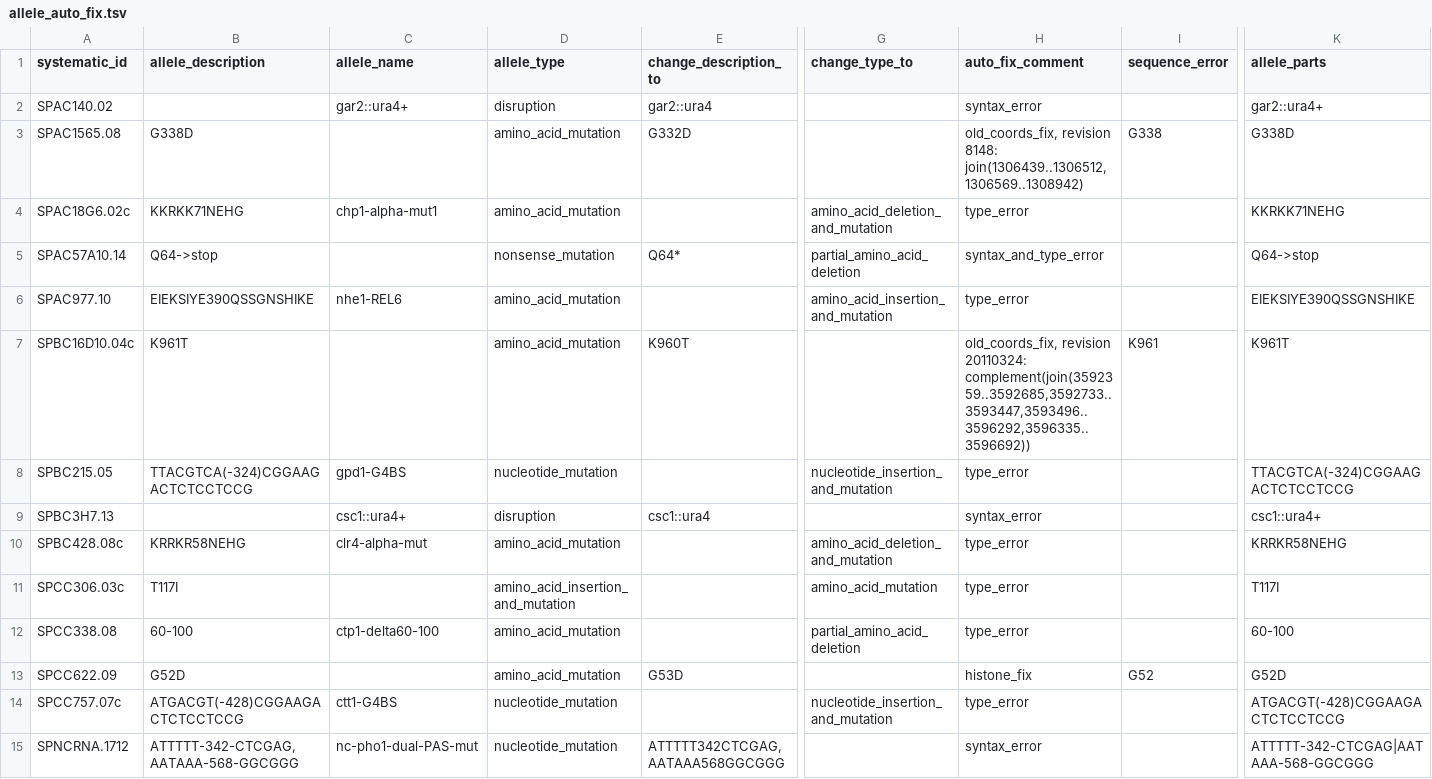
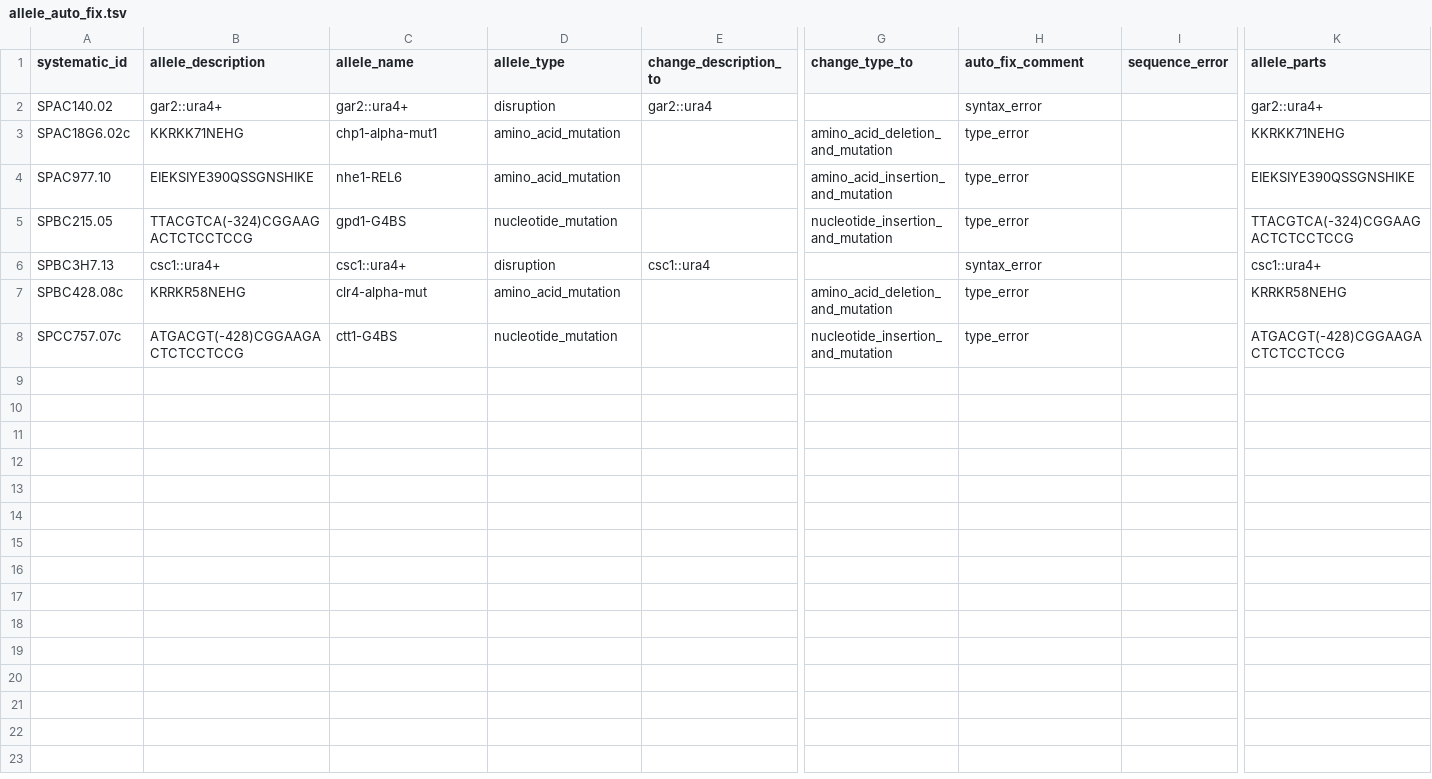
Before and after one commit to pombase/allele_qc, a TSV file: results/allele_auto_fix.tsv, drawn as a sheet; only a part is shown, gaps mark what is left out; removed rows and columns are numbered as before the commit, all else as after; rows hold the shown columns only; the diff names each change by its address in the sheet, - before the commit and + after, or states it on an @@ line.

```diff
--- a/results/allele_auto_fix.tsv
+++ b/results/allele_auto_fix.tsv
-B2 (allele_description): (empty)
+B2 (allele_description): gar2::ura4+
-row 3: SPAC1565.08 | G338D |  | amino_acid_mutation | G332D |  | old_coords_fix, revision 8148: join(1306439..1306512,1306569..1308942) | G338 | G338D
-row 5: SPAC57A10.14 | Q64->stop |  | nonsense_mutation | Q64* | partial_amino_acid_deletion | syntax_and_type_error |  | Q64->stop
-row 7: SPBC16D10.04c | K961T |  | amino_acid_mutation | K960T |  | old_coords_fix, revision 20110324: complement(join(3592359..3592685,3592733..3593447,3593496..3596292,3596335..3596692)) | K961 | K961T
-B6 (allele_description): (empty)
+B6 (allele_description): csc1::ura4+
-row 11: SPCC306.03c | T117I |  | amino_acid_insertion_and_mutation |  | amino_acid_mutation | type_error |  | T117I
-row 12: SPCC338.08 | 60-100 | ctp1-delta60-100 | amino_acid_mutation |  | partial_amino_acid_deletion | type_error |  | 60-100
-row 13: SPCC622.09 | G52D |  | amino_acid_mutation | G53D |  | histone_fix | G52 | G52D
-row 15: SPNCRNA.1712 | ATTTTT-342-CTCGAG,AATAAA-568-GGCGGG | nc-pho1-dual-PAS-mut | nucleotide_mutation | ATTTTT342CTCGAG,AATAAA568GGCGGG |  | syntax_error |  | ATTTTT-342-CTCGAG|AATAAA-568-GGCGGG
```
Also changed, not shown: data/alleles.tsv, data/alleles_pre_format_phaf.tsv, 7 other files.
